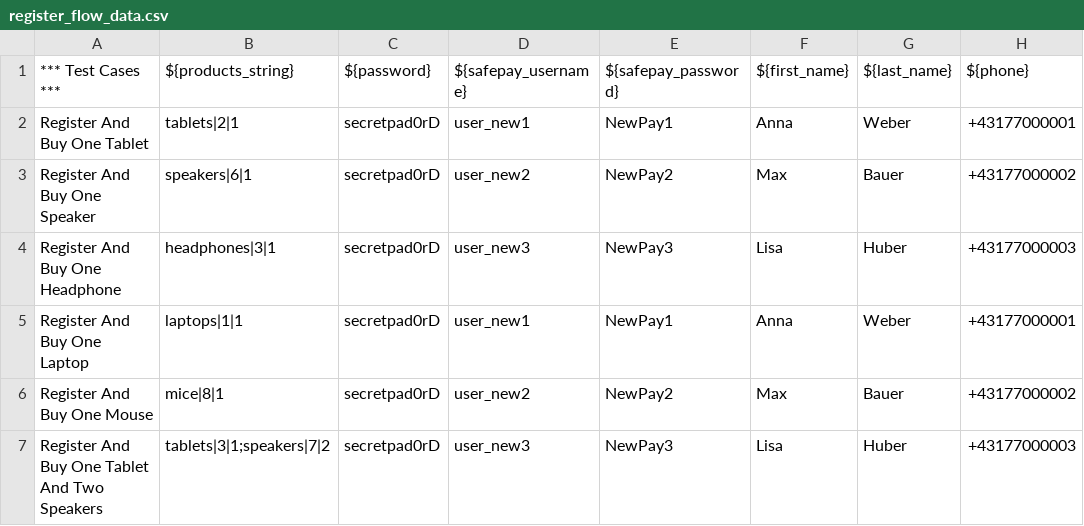
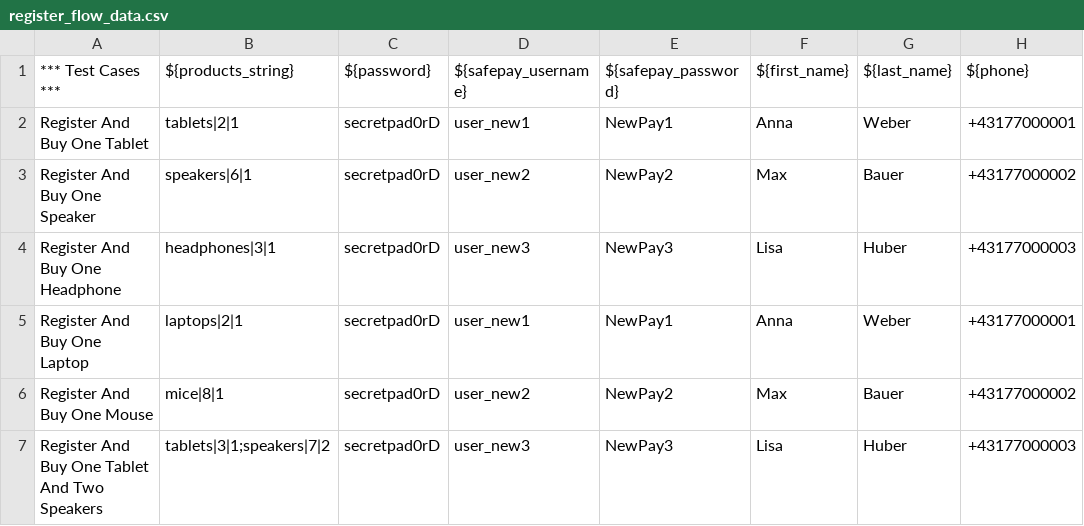
Before and after one commit to Eugenia-Zolotarenko/Advantage_Robot_Framework, a CSV file: Data/register_flow_data.csv, drawn as a sheet; only a part is shown; the diff names each change by its address in the sheet, - before the commit and + after, or states it on an @@ line.

Commit message:
Edit csv

```diff
--- a/Data/register_flow_data.csv
+++ b/Data/register_flow_data.csv
-B5 (${products_string}): laptops|1|1
+B5 (${products_string}): laptops|2|1
```
